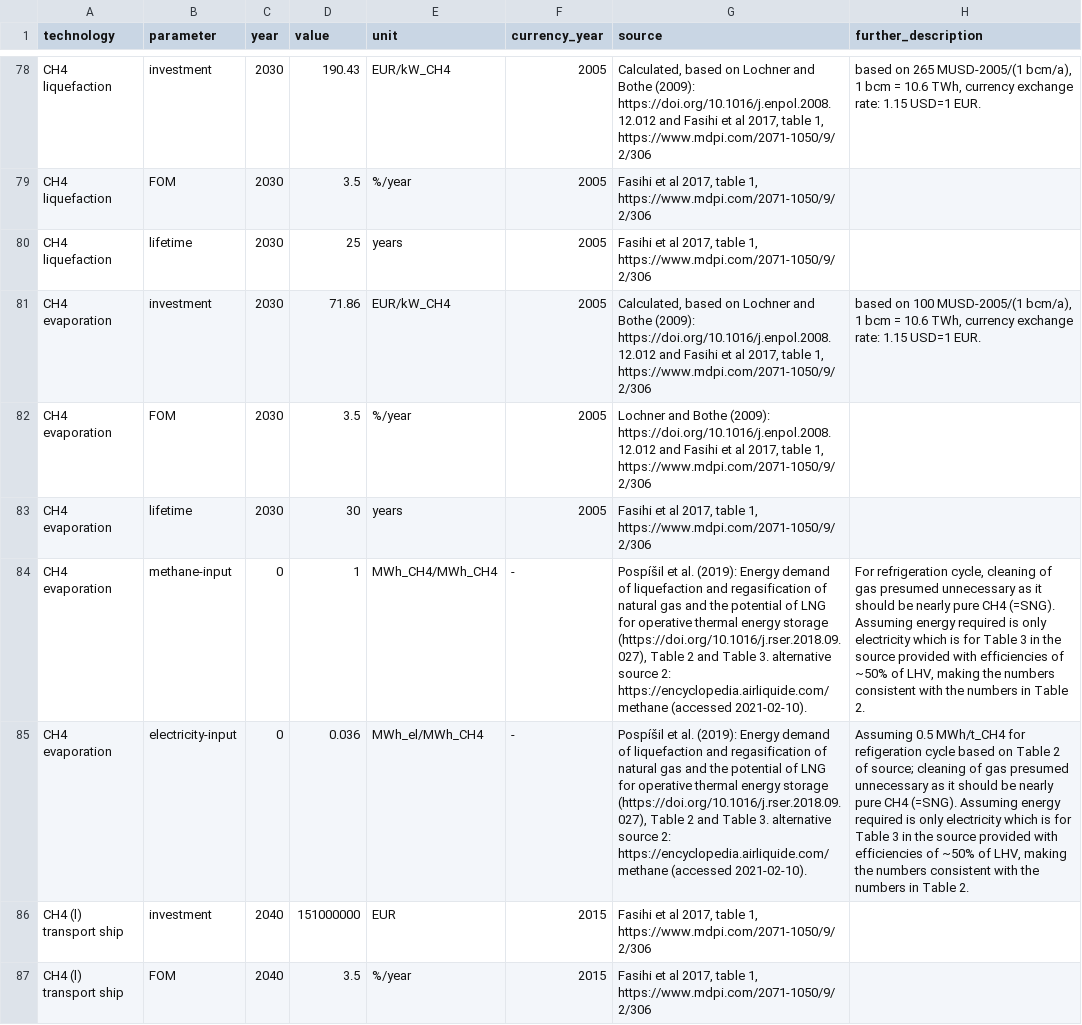
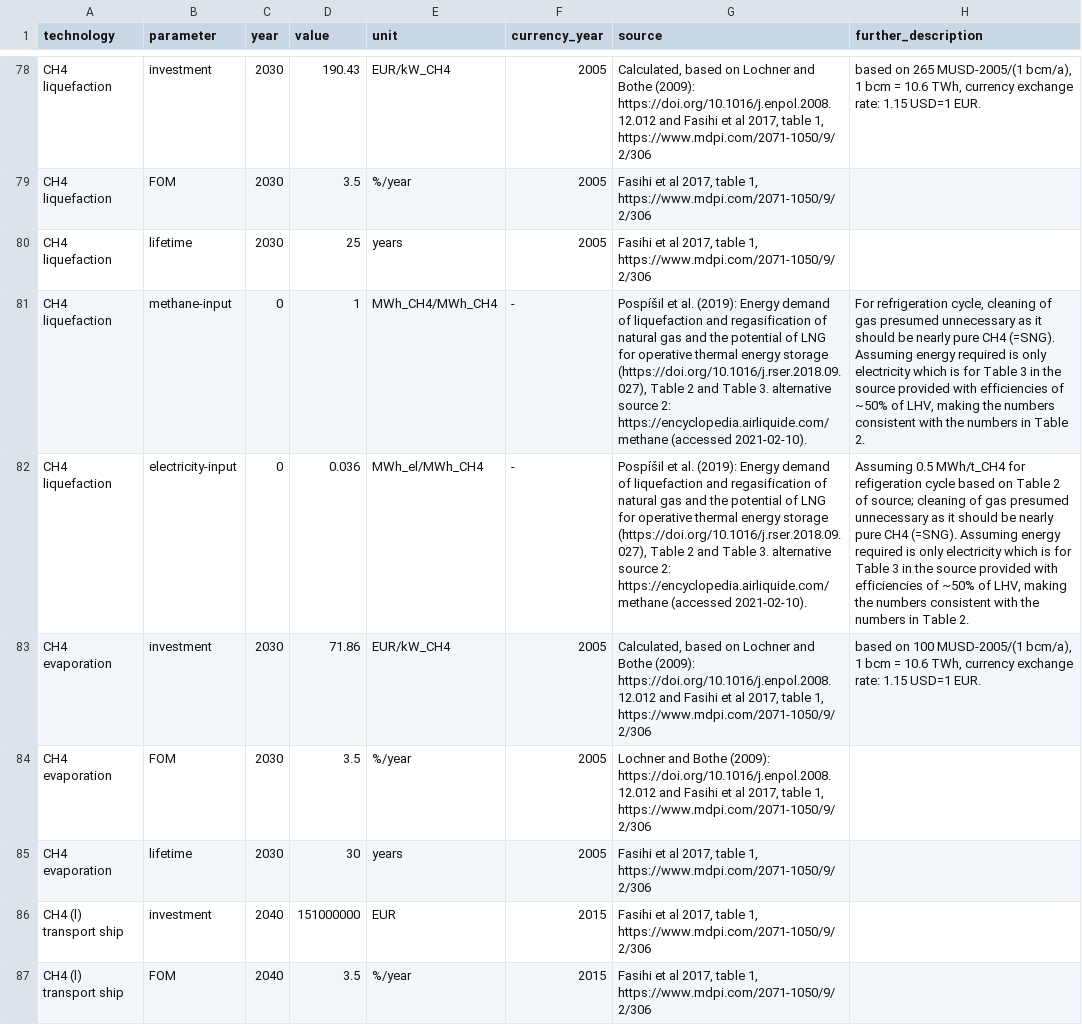
Before and after one commit to PyPSA/technology-data, a CSV file: inputs/manual_input.csv, drawn as a sheet; only a part is shown, gaps mark what is left out; removed rows and columns are numbered as before the commit, all else as after; the diff names each change by its address in the sheet, - before the commit and + after, or states it on an @@ line.

Commit message:
Fix mixup CH4 evaporation and CH4 liquefaction.

```diff
--- a/inputs/manual_input.csv
+++ b/inputs/manual_input.csv
+row 81: CH4 liquefaction | methane-input | 0 | 1 | MWh_CH4/MWh_CH4 | - | Pospíšil et al. (2019): Energy demand of liquefaction and regasification of natural gas and the potential of LNG for operative thermal energy storage (https://doi.org/10.1016/j.rser.2018.09.027), Table 2 and Table 3. alternative source 2: https://encyclopedia.airliquide.com/methane (accessed 2021-02-10). | For refrigeration cycle, cleaning of gas presumed unnecessary as it should be nearly pure CH4 (=SNG). Assuming energy required is only electricity which is for Table 3 in the source provided with efficiencies of ~50% of LHV, making the numbers consistent with the numbers in Table 2.
+row 82: CH4 liquefaction | electricity-input | 0 | 0.036 | MWh_el/MWh_CH4 | - | Pospíšil et al. (2019): Energy demand of liquefaction and regasification of natural gas and the potential of LNG for operative thermal energy storage (https://doi.org/10.1016/j.rser.2018.09.027), Table 2 and Table 3. alternative source 2: https://encyclopedia.airliquide.com/methane (accessed 2021-02-10). | Assuming 0.5 MWh/t_CH4 for refigeration cycle based on Table 2 of source; cleaning of gas presumed unnecessary as it should be nearly pure CH4 (=SNG). Assuming energy required is only electricity which is for Table 3 in the source provided with efficiencies of ~50% of LHV, making the numbers consistent with the numbers in Table 2.
-row 84: CH4 evaporation | methane-input | 0 | 1 | MWh_CH4/MWh_CH4 | - | Pospíšil et al. (2019): Energy demand of liquefaction and regasification of natural gas and the potential of LNG for operative thermal energy storage (https://doi.org/10.1016/j.rser.2018.09.027), Table 2 and Table 3. alternative source 2: https://encyclopedia.airliquide.com/methane (accessed 2021-02-10). | For refrigeration cycle, cleaning of gas presumed unnecessary as it should be nearly pure CH4 (=SNG). Assuming energy required is only electricity which is for Table 3 in the source provided with efficiencies of ~50% of LHV, making the numbers consistent with the numbers in Table 2.
-row 85: CH4 evaporation | electricity-input | 0 | 0.036 | MWh_el/MWh_CH4 | - | Pospíšil et al. (2019): Energy demand of liquefaction and regasification of natural gas and the potential of LNG for operative thermal energy storage (https://doi.org/10.1016/j.rser.2018.09.027), Table 2 and Table 3. alternative source 2: https://encyclopedia.airliquide.com/methane (accessed 2021-02-10). | Assuming 0.5 MWh/t_CH4 for refigeration cycle based on Table 2 of source; cleaning of gas presumed unnecessary as it should be nearly pure CH4 (=SNG). Assuming energy required is only electricity which is for Table 3 in the source provided with efficiencies of ~50% of LHV, making the numbers consistent with the numbers in Table 2.
```
Also changed, not shown: outputs/costs_2020.csv, outputs/costs_2025.csv, 5 other files.
